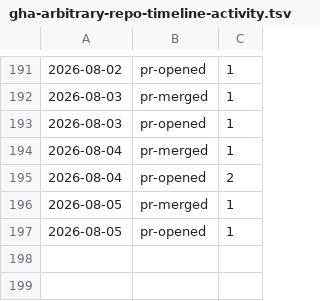
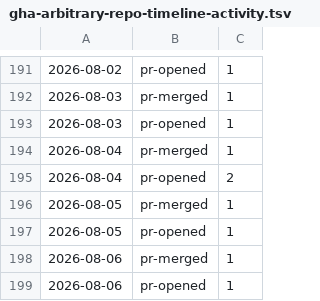
Before and after one commit to qte77/gha-arbitrary-repo-timeline, a TSV file: assets/qte77/gha-arbitrary-repo-timeline-activity.tsv, drawn as a sheet; only a part is shown, gaps mark what is left out.

```diff
--- a/assets/qte77/gha-arbitrary-repo-timeline-activity.tsv
+++ b/assets/qte77/gha-arbitrary-repo-timeline-activity.tsv
@@ -197 +197,3 @@
 2026-08-05	pr-opened	1
+2026-08-06	pr-merged	1
+2026-08-06	pr-opened	1
```
Also changed, not shown: 2 other files.
